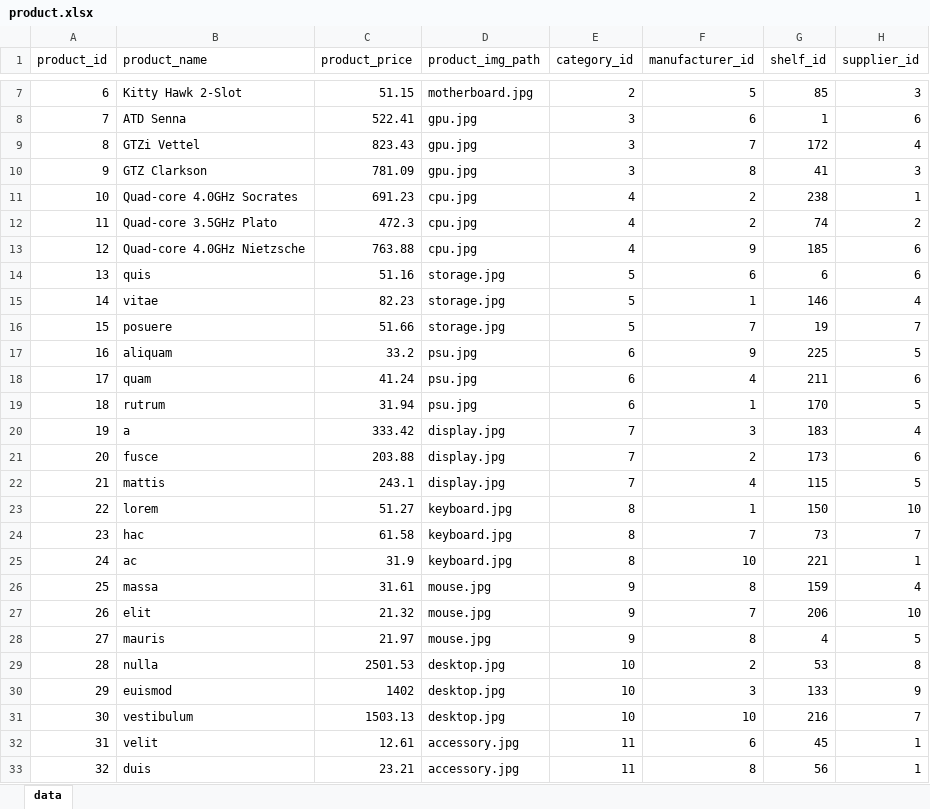
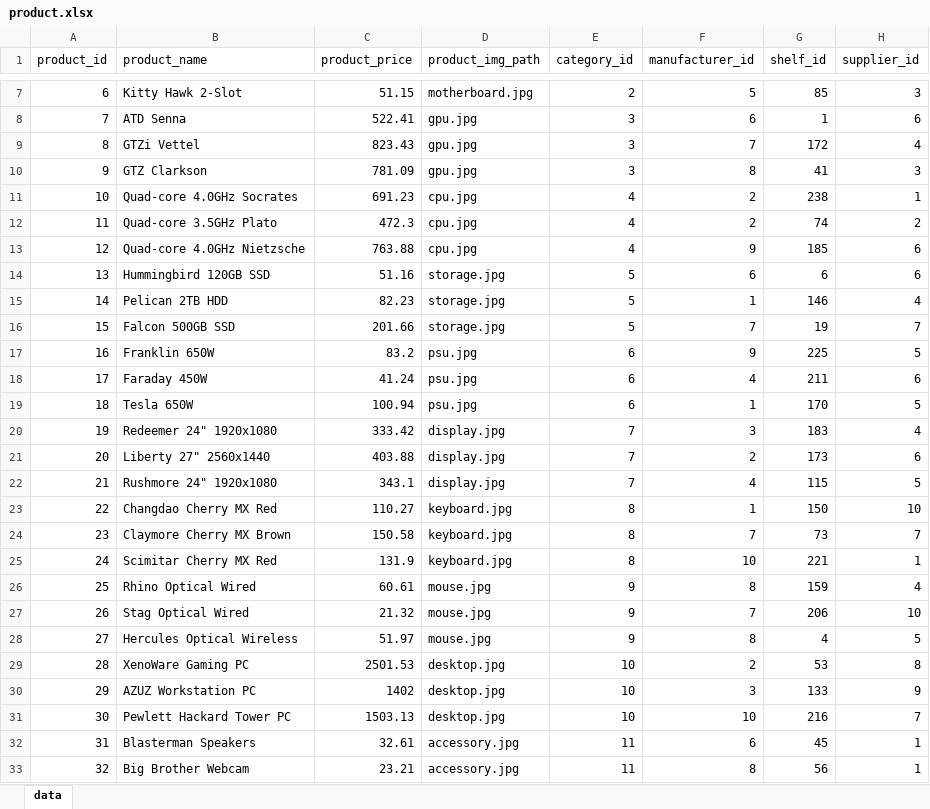
Before and after one commit to ml110/3275-Project, an Excel workbook: Documents/Database Materials/Table SQL Files/product.xlsx, sheet data, drawn as a sheet; only a part is shown, gaps mark what is left out; values as stored, in another font and other column widths than the file's, no borders; the diff covers the shown part only; the diff names each change by its address in the sheet, - before the commit and + after, or states it on an @@ line.

Commit message:
Completed PRODUCT csv file for data import

```diff
--- a/Documents/Database Materials/Table SQL Files/product.xlsx (sheet data)
+++ b/Documents/Database Materials/Table SQL Files/product.xlsx (sheet data)
-B14 (product_name): quis
+B14 (product_name): Hummingbird 120GB SSD
-B15 (product_name): vitae
+B15 (product_name): Pelican 2TB HDD
-B16 (product_name): posuere
+B16 (product_name): Falcon 500GB SSD
-C16 (product_price): 51.66
+C16 (product_price): 201.66
-B17 (product_name): aliquam
+B17 (product_name): Franklin 650W
-C17 (product_price): 33.2
+C17 (product_price): 83.2
-B18 (product_name): quam
+B18 (product_name): Faraday 450W
-B19 (product_name): rutrum
+B19 (product_name): Tesla 650W
-C19 (product_price): 31.94
+C19 (product_price): 100.94
-B20 (product_name): a
+B20 (product_name): Redeemer 24" 1920x1080
-B21 (product_name): fusce
+B21 (product_name): Liberty 27" 2560x1440
-C21 (product_price): 203.88
+C21 (product_price): 403.88
-B22 (product_name): mattis
+B22 (product_name): Rushmore 24" 1920x1080
-C22 (product_price): 243.1
+C22 (product_price): 343.1
-B23 (product_name): lorem
+B23 (product_name): Changdao Cherry MX Red
-C23 (product_price): 51.27
+C23 (product_price): 110.27
-B24 (product_name): hac
+B24 (product_name): Claymore Cherry MX Brown
-C24 (product_price): 61.58
+C24 (product_price): 150.58
-B25 (product_name): ac
+B25 (product_name): Scimitar Cherry MX Red
-C25 (product_price): 31.9
+C25 (product_price): 131.9
-B26 (product_name): massa
+B26 (product_name): Rhino Optical Wired
-C26 (product_price): 31.61
+C26 (product_price): 60.61
-B27 (product_name): elit
+B27 (product_name): Stag Optical Wired
-B28 (product_name): mauris
+B28 (product_name): Hercules Optical Wireless
-C28 (product_price): 21.97
+C28 (product_price): 51.97
-B29 (product_name): nulla
+B29 (product_name): XenoWare Gaming PC
-B30 (product_name): euismod
+B30 (product_name): AZUZ Workstation PC
-B31 (product_name): vestibulum
+B31 (product_name): Pewlett Hackard Tower PC
-B32 (product_name): velit
+B32 (product_name): Blasterman Speakers
-C32 (product_price): 12.61
+C32 (product_price): 32.61
-B33 (product_name): duis
+B33 (product_name): Big Brother Webcam
```
Also changed, not shown: 5 edited cells elsewhere in this sheet, 1 other file.
